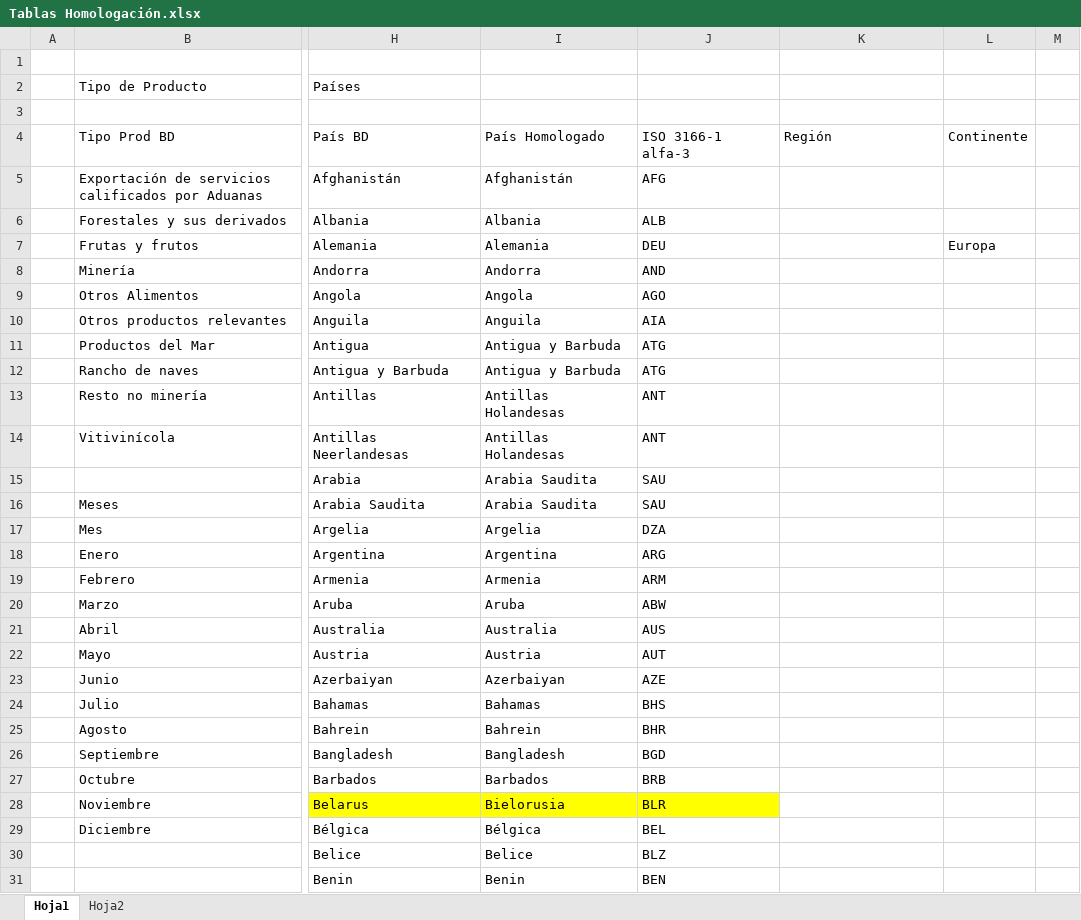
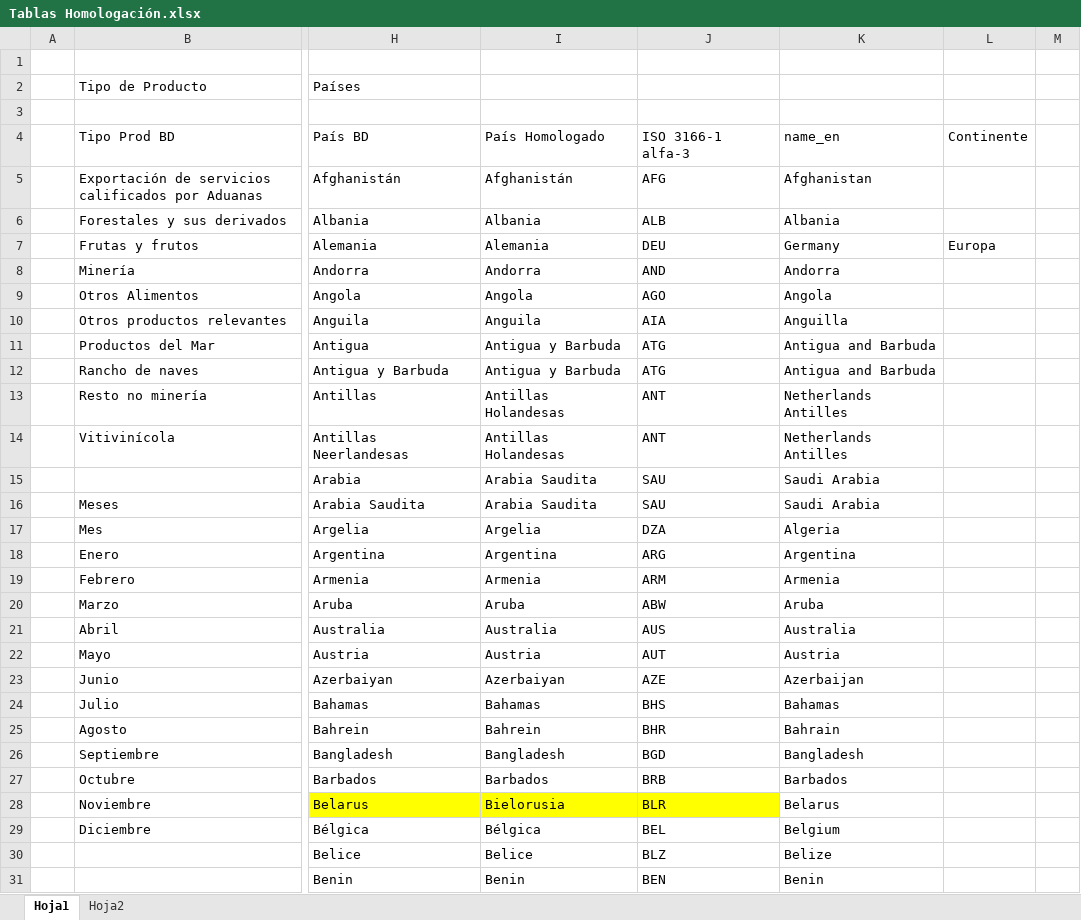
Before and after one commit to Sud-Austral/DATA-COMERCIO, an Excel workbook: PESO/Tablas Homologación.xlsx, sheet Hoja1, drawn as a sheet; only a part is shown, gaps mark what is left out; values as stored, in another font and other column widths than the file's, no borders; conditional formats and table styles not drawn; the diff covers the shown part only; the diff names each change by its address in the sheet, - before the commit and + after, or states it on an @@ line.

Commit message:
Update Tablas Homologación.xlsx

```diff
--- a/PESO/Tablas Homologación.xlsx (sheet Hoja1)
+++ b/PESO/Tablas Homologación.xlsx (sheet Hoja1)
-K4: Región
+K4: name_en
-K5: (empty)
+K5: Afghanistan
-K6: (empty)
+K6: Albania
-K7: (empty)
+K7: Germany
-K8: (empty)
+K8: Andorra
-K9: (empty)
+K9: Angola
-K10: (empty)
+K10: Anguilla
-K11:K12: (empty)
+K11:K12: Antigua and Barbuda
-K13:K14: (empty)
+K13:K14: Netherlands Antilles
-K15:K16: (empty)
+K15:K16: Saudi Arabia
-K17: (empty)
+K17: Algeria
-K18: (empty)
+K18: Argentina
-K19: (empty)
+K19: Armenia
-K20: (empty)
+K20: Aruba
-K21: (empty)
+K21: Australia
-K22: (empty)
+K22: Austria
-K23: (empty)
+K23: Azerbaijan
-K24: (empty)
+K24: Bahamas
-K25: (empty)
+K25: Bahrain
-K26: (empty)
+K26: Bangladesh
-K27: (empty)
+K27: Barbados
-K28: (empty)
+K28: Belarus
-K29: (empty)
+K29: Belgium
-K30: (empty)
+K30: Belize
-K31: (empty)
+K31: Benin
```
Also changed, not shown: 231 edited cells elsewhere in this sheet, sheet Hoja2.
